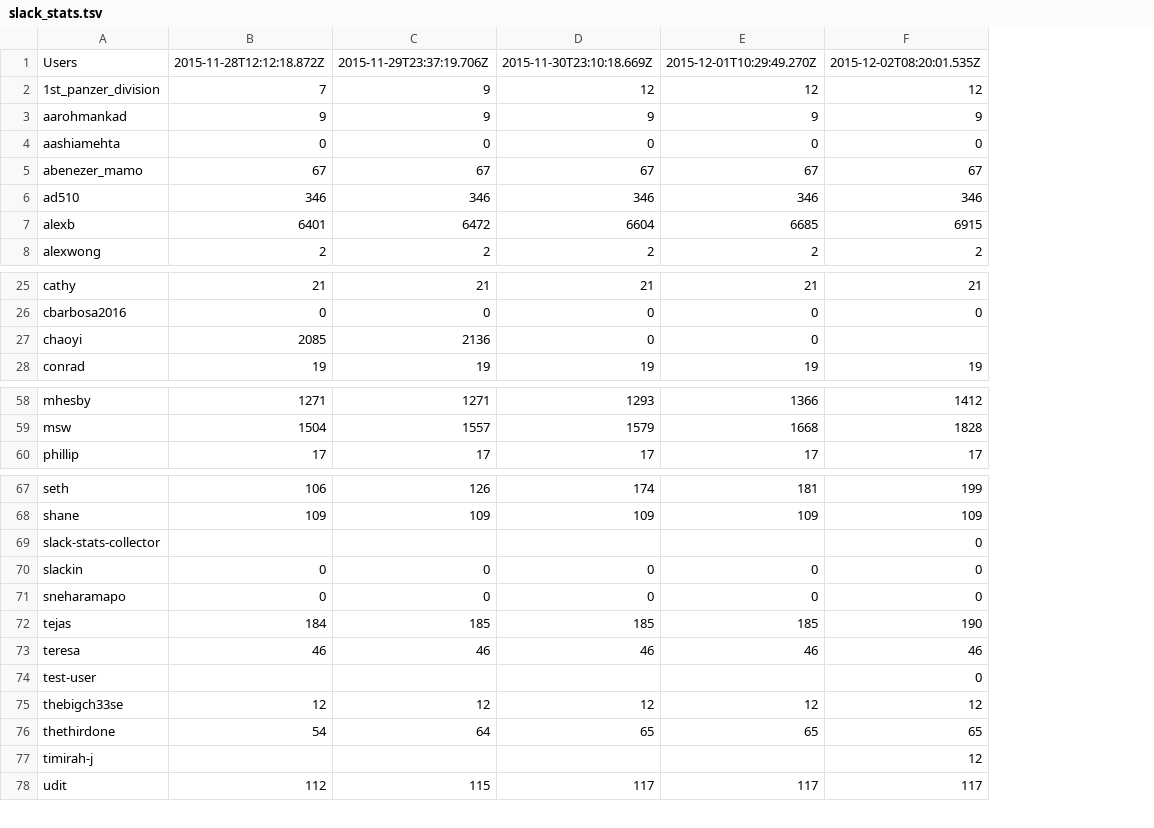
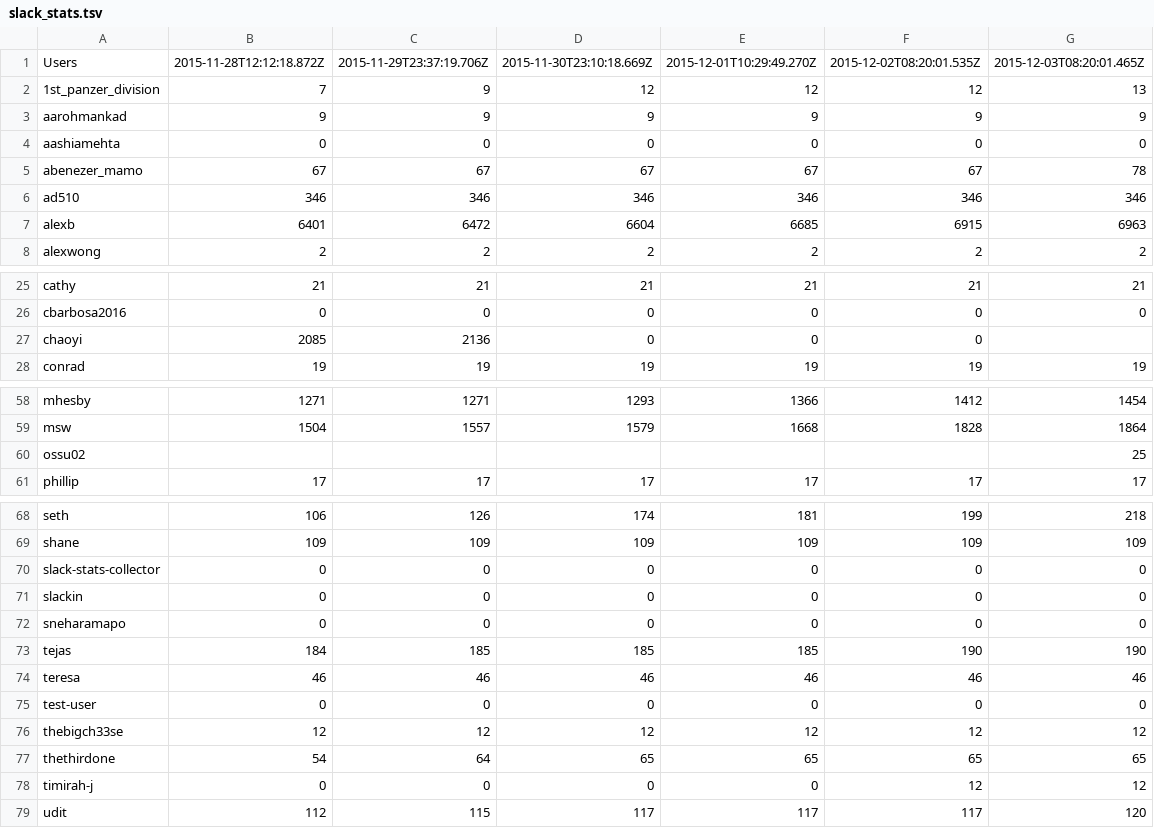
Before and after one commit to hackclub/metrics, a TSV file: slack_stats.tsv, drawn as a sheet; only a part is shown, gaps mark what is left out; addresses are those after the commit; the diff names each change by its address in the sheet, - before the commit and + after, or states it on an @@ line.

Commit message:
Add latest Slack stats

```diff
--- a/slack_stats.tsv
+++ b/slack_stats.tsv
+column G, rows 1-8: 2015-12-03T08:20:01.465Z | 13 | 9 | 0 | 78 | 346 | 6963 | 2; rows 25-28: 21 | 0 |  | 19; rows 58-59: 1454 | 1864; row 61: 17; rows 68-79: 218 | 109 | 0 | 0 | 0 | 190 | 46 | 0 | 12 | 65 | 12 | 120
-F27: (empty)
+F27: 0
+row 60: ossu02 |  |  |  |  |  | 25
-B70: (empty)
+B70: 0
-C70: (empty)
+C70: 0
-D70: (empty)
+D70: 0
-E70: (empty)
+E70: 0
-B75: (empty)
+B75: 0
-C75: (empty)
+C75: 0
-D75: (empty)
+D75: 0
-E75: (empty)
+E75: 0
-B78: (empty)
+B78: 0
-C78: (empty)
+C78: 0
-D78: (empty)
+D78: 0
-E78: (empty)
+E78: 0
```
